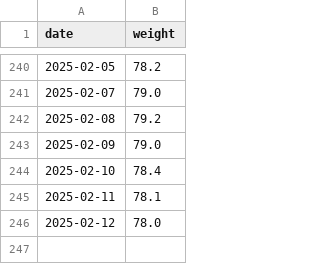
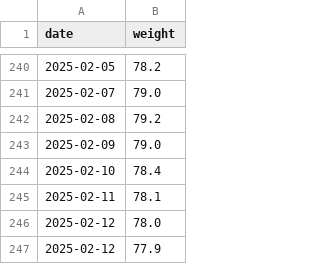
Before and after one commit to evolvedlight/weight.brown.bg, a CSV file: docs/data/weight.csv, drawn as a sheet; only a part is shown, gaps mark what is left out.

Commit message:
Update weight.csv

```diff
--- a/docs/data/weight.csv
+++ b/docs/data/weight.csv
@@ -246 +246,2 @@ date,weight
 2025-02-12,78.0
+2025-02-12,77.9
```
